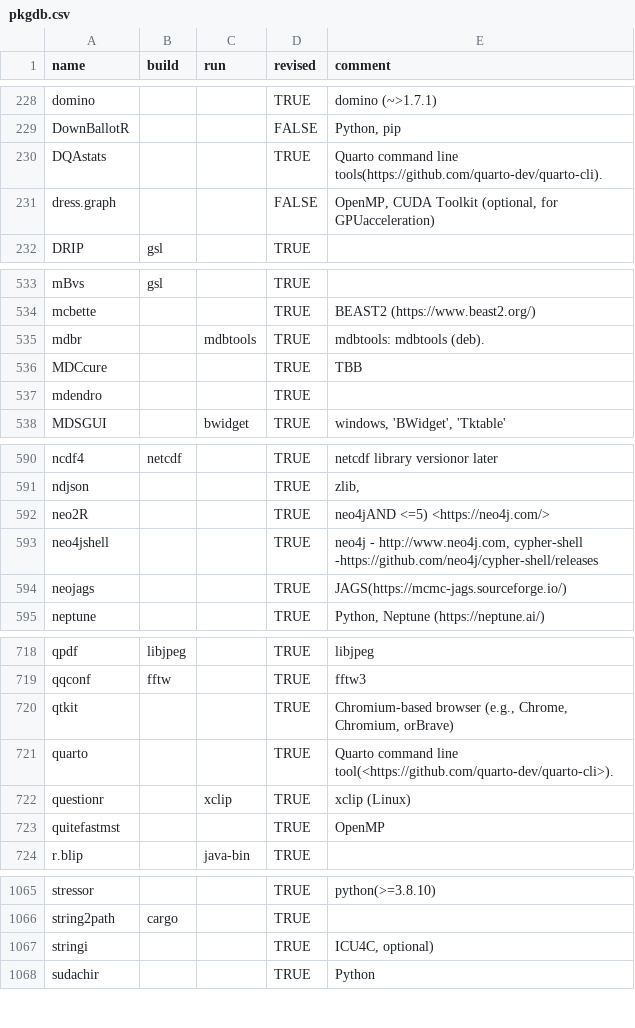
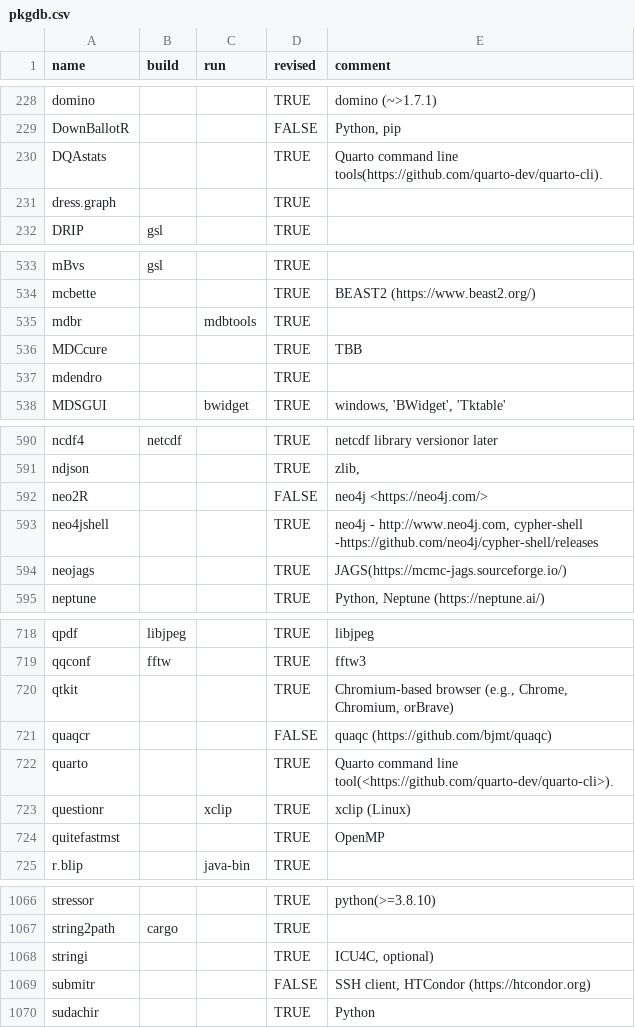
Before and after one commit to cran4linux/sysreqs, a CSV file: pkgdb.csv, drawn as a sheet; only a part is shown, gaps mark what is left out.

Commit message:
update pkgdb

```diff
--- a/pkgdb.csv
+++ b/pkgdb.csv
@@ -230,3 +230,3 @@ DownBallotR,,,FALSE,"Python, pip"
 DQAstats,,,TRUE,Quarto command line tools(https://github.com/quarto-dev/quarto-cli).
-dress.graph,,,FALSE,"OpenMP, CUDA Toolkit (optional, for GPUacceleration)"
+dress.graph,,,TRUE,
 DRIP,gsl,,TRUE,
@@ -534,3 +534,3 @@ mBvs,gsl,,TRUE,
 mcbette,,,TRUE,BEAST2 (https://www.beast2.org/)
-mdbr,,mdbtools,TRUE,mdbtools: mdbtools (deb).
+mdbr,,mdbtools,TRUE,
 MDCcure,,,TRUE,TBB
@@ -591,3 +591,3 @@ ncdf4,netcdf,,TRUE,netcdf library versionor later
 ndjson,,,TRUE,"zlib,"
-neo2R,,,TRUE,neo4jAND <=5) <https://neo4j.com/>
+neo2R,,,FALSE,neo4j <https://neo4j.com/>
 neo4jshell,,,TRUE,"neo4j - http://www.neo4j.com, cypher-shell -https://github.com/neo4j/cypher-shell/releases"
@@ -720,2 +720,3 @@ qqconf,fftw,,TRUE,fftw3
 qtkit,,,TRUE,"Chromium-based browser (e.g., Chrome, Chromium, orBrave)"
+quaqcr,,,FALSE,quaqc (https://github.com/bjmt/quaqc)
 quarto,,,TRUE,Quarto command line tool(<https://github.com/quarto-dev/quarto-cli>).
@@ -1067,2 +1068,3 @@ string2path,cargo,,TRUE,
 stringi,,,TRUE,"ICU4C, optional)"
+submitr,,,FALSE,"SSH client, HTCondor (https://htcondor.org)"
 sudachir,,,TRUE,Python
```
